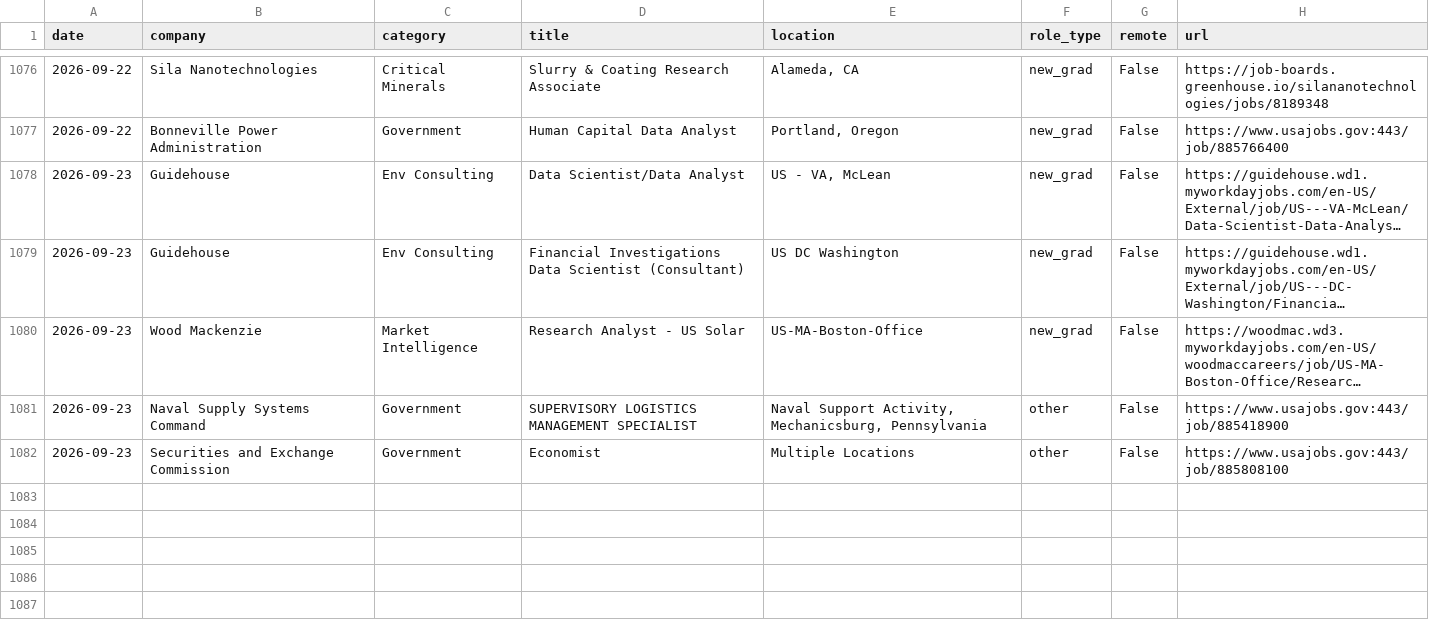
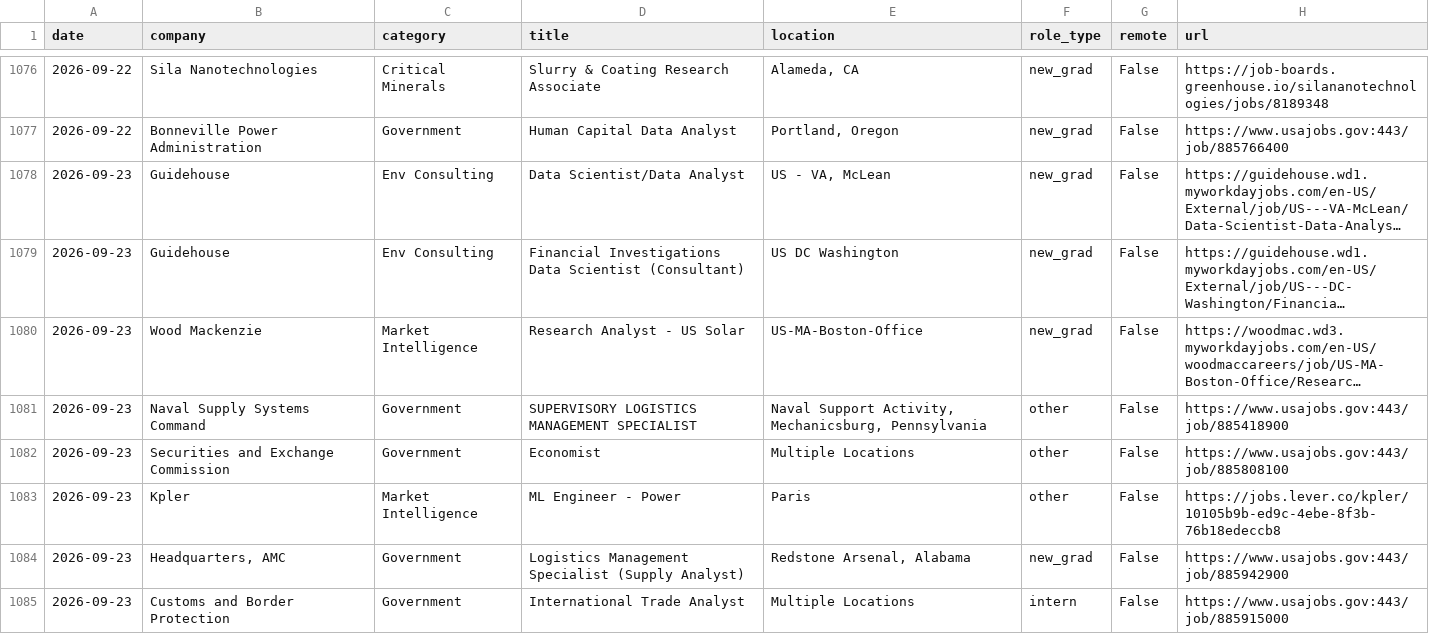
Before and after one commit to calvincj/job-tracker, a CSV file: data/new_jobs.csv, drawn as a sheet; only a part is shown, gaps mark what is left out; long unchanged cells end in …; the diff names each change by its address in the sheet, - before the commit and + after, or states it on an @@ line.

```diff
--- a/data/new_jobs.csv
+++ b/data/new_jobs.csv
+row 1083: 2026-09-23 | Kpler | Market Intelligence | ML Engineer - Power | Paris | other | False | https://jobs.lever.co/kpler/10105b9b-ed9c-4ebe-8f3b-76b18edeccb8
+row 1084: 2026-09-23 | Headquarters, AMC | Government | Logistics Management Specialist (Supply Analyst) | Redstone Arsenal, Alabama | new_grad | False | https://www.usajobs.gov:443/job/885942900
+row 1085: 2026-09-23 | Customs and Border Protection | Government | International Trade Analyst | Multiple Locations | intern | False | https://www.usajobs.gov:443/job/885915000
```
Also changed, not shown: 3 other files.
